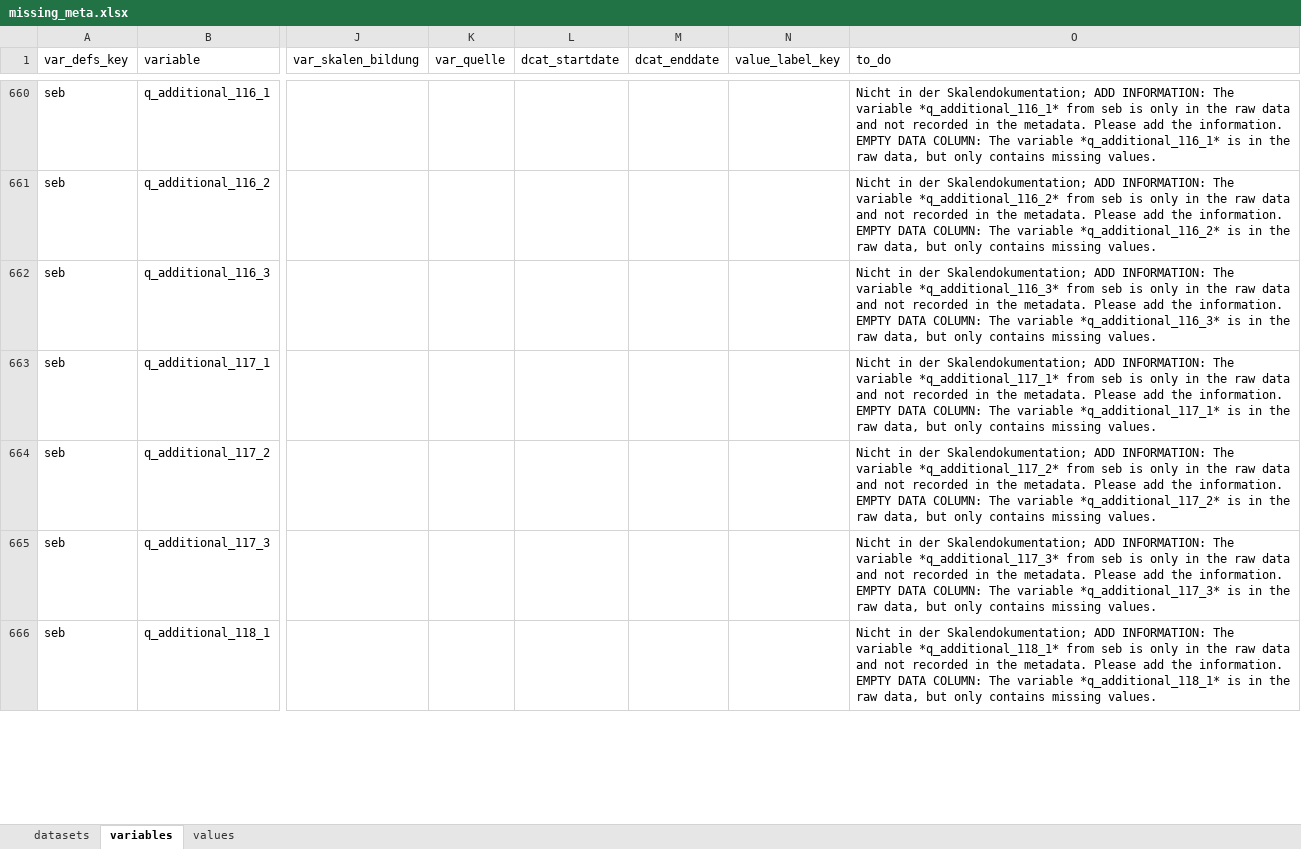
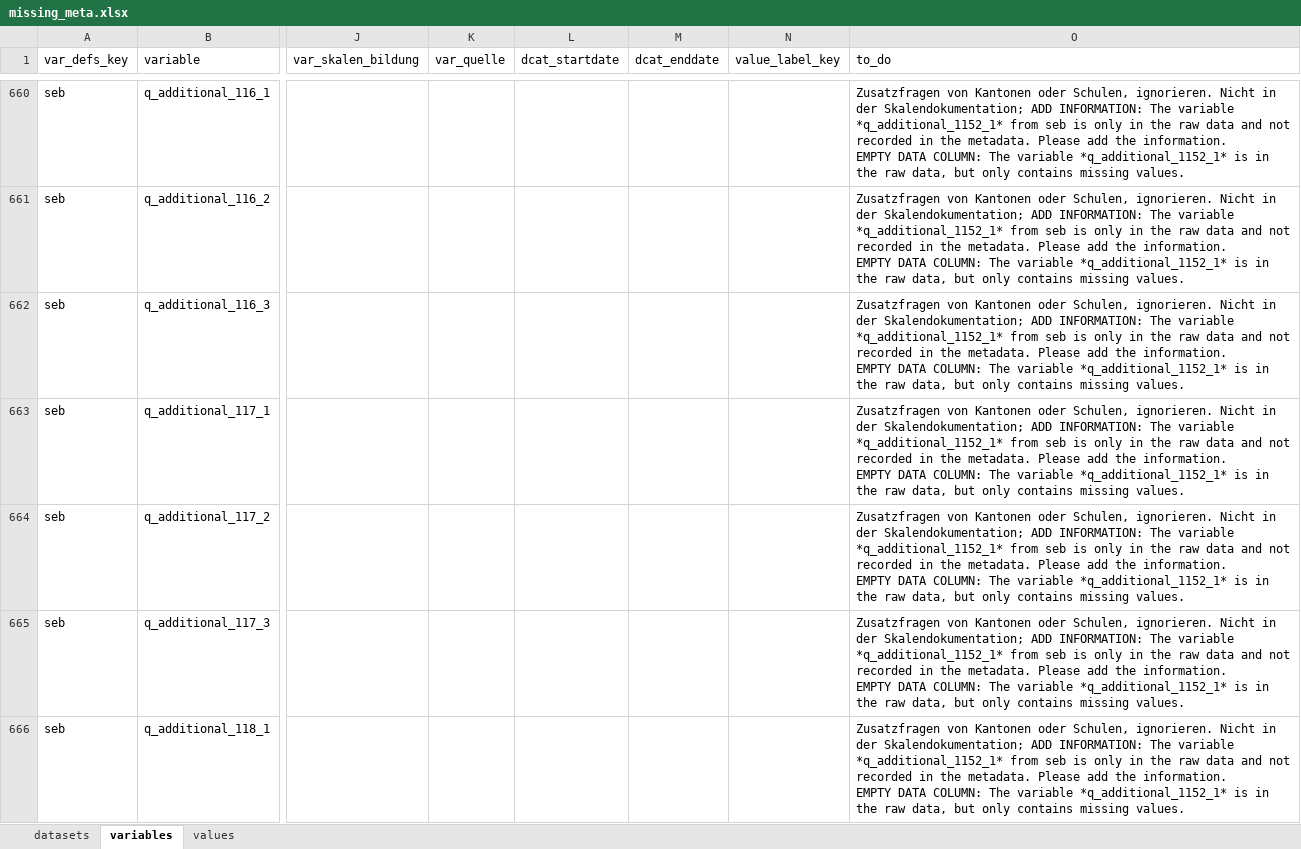
Before and after one commit to bildungsplanungZH/metaSABSEB, an Excel workbook: data/missing_meta/missing_meta.xlsx, sheet variables, drawn as a sheet; only a part is shown, gaps mark what is left out; values as stored, in another font and other column widths than the file's, no cell formats; conditional formats not drawn; ↵ is a line break in a cell; the diff covers the shown part only; the diff names each change by its address in the sheet, - before the commit and + after, or states it on an @@ line.

```diff
--- a/data/missing_meta/missing_meta.xlsx (sheet variables)
+++ b/data/missing_meta/missing_meta.xlsx (sheet variables)
-O660 (to_do): Nicht in der Skalendokumentation; ADD INFORMATION: The variable *q_additional_116_1* from seb is only in the raw data and not recorded in the metadata. Please add the information. ↵ EMPTY DATA COLUMN: The variable *q_additional_116_1* is in…
+O660 (to_do): Zusatzfragen von Kantonen oder Schulen, ignorieren. Nicht in der Skalendokumentation; ADD INFORMATION: The variable *q_additional_1152_1* from seb is only in the raw data and not recorded in the metadata. Please add the information. ↵ EMPTY DATA COLUMN: The variable *q_additional_1152_1* is in…
-O661 (to_do): Nicht in der Skalendokumentation; ADD INFORMATION: The variable *q_additional_116_2* from seb is only in the raw data and not recorded in the metadata. Please add the information. ↵ EMPTY DATA COLUMN: The variable *q_additional_116_2* is in…
+O661 (to_do): Zusatzfragen von Kantonen oder Schulen, ignorieren. Nicht in der Skalendokumentation; ADD INFORMATION: The variable *q_additional_1152_1* from seb is only in the raw data and not recorded in the metadata. Please add the information. ↵ EMPTY DATA COLUMN: The variable *q_additional_1152_1* is in…
-O662 (to_do): Nicht in der Skalendokumentation; ADD INFORMATION: The variable *q_additional_116_3* from seb is only in the raw data and not recorded in the metadata. Please add the information. ↵ EMPTY DATA COLUMN: The variable *q_additional_116_3* is in…
+O662 (to_do): Zusatzfragen von Kantonen oder Schulen, ignorieren. Nicht in der Skalendokumentation; ADD INFORMATION: The variable *q_additional_1152_1* from seb is only in the raw data and not recorded in the metadata. Please add the information. ↵ EMPTY DATA COLUMN: The variable *q_additional_1152_1* is in…
-O663 (to_do): Nicht in der Skalendokumentation; ADD INFORMATION: The variable *q_additional_117_1* from seb is only in the raw data and not recorded in the metadata. Please add the information. ↵ EMPTY DATA COLUMN: The variable *q_additional_117_1* is in…
+O663 (to_do): Zusatzfragen von Kantonen oder Schulen, ignorieren. Nicht in der Skalendokumentation; ADD INFORMATION: The variable *q_additional_1152_1* from seb is only in the raw data and not recorded in the metadata. Please add the information. ↵ EMPTY DATA COLUMN: The variable *q_additional_1152_1* is in…
-O664 (to_do): Nicht in der Skalendokumentation; ADD INFORMATION: The variable *q_additional_117_2* from seb is only in the raw data and not recorded in the metadata. Please add the information. ↵ EMPTY DATA COLUMN: The variable *q_additional_117_2* is in…
+O664 (to_do): Zusatzfragen von Kantonen oder Schulen, ignorieren. Nicht in der Skalendokumentation; ADD INFORMATION: The variable *q_additional_1152_1* from seb is only in the raw data and not recorded in the metadata. Please add the information. ↵ EMPTY DATA COLUMN: The variable *q_additional_1152_1* is in…
-O665 (to_do): Nicht in der Skalendokumentation; ADD INFORMATION: The variable *q_additional_117_3* from seb is only in the raw data and not recorded in the metadata. Please add the information. ↵ EMPTY DATA COLUMN: The variable *q_additional_117_3* is in…
+O665 (to_do): Zusatzfragen von Kantonen oder Schulen, ignorieren. Nicht in der Skalendokumentation; ADD INFORMATION: The variable *q_additional_1152_1* from seb is only in the raw data and not recorded in the metadata. Please add the information. ↵ EMPTY DATA COLUMN: The variable *q_additional_1152_1* is in…
-O666 (to_do): Nicht in der Skalendokumentation; ADD INFORMATION: The variable *q_additional_118_1* from seb is only in the raw data and not recorded in the metadata. Please add the information. ↵ EMPTY DATA COLUMN: The variable *q_additional_118_1* is in…
+O666 (to_do): Zusatzfragen von Kantonen oder Schulen, ignorieren. Nicht in der Skalendokumentation; ADD INFORMATION: The variable *q_additional_1152_1* from seb is only in the raw data and not recorded in the metadata. Please add the information. ↵ EMPTY DATA COLUMN: The variable *q_additional_1152_1* is in…
```
Also changed, not shown: 1 added row, 1 removed row and 711 edited cells elsewhere in this sheet, cell formats, 1 other file.
